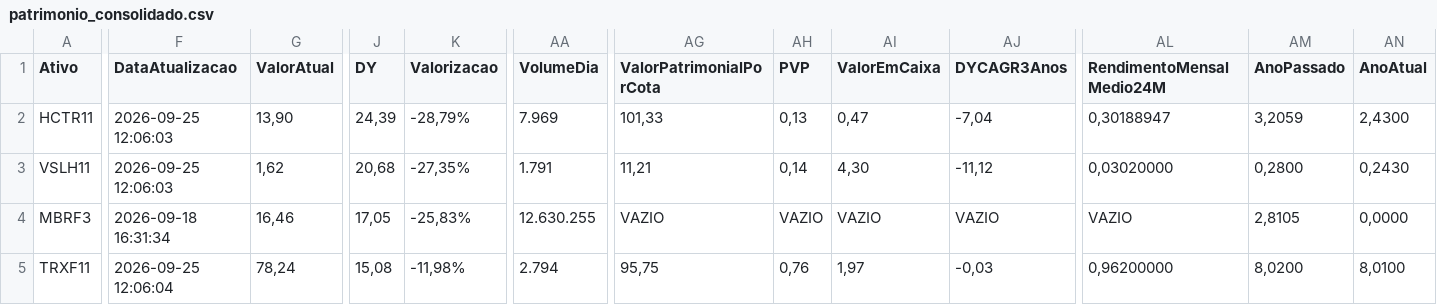
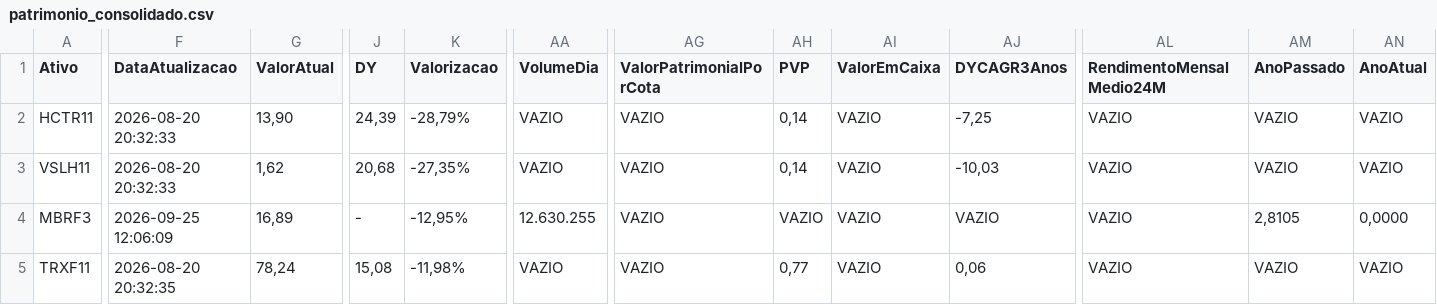
Before and after one commit to mec4tronico/FinancasOnline, a CSV file: patrimonio_consolidado.csv, drawn as a sheet; only a part is shown, gaps mark what is left out; the diff covers the shown part only; the diff names each change by its address in the sheet, - before the commit and + after, or states it on an @@ line.

Commit message:
Atualiza dados_mercados.csv

```diff
--- a/patrimonio_consolidado.csv
+++ b/patrimonio_consolidado.csv
-F2:F3 (DataAtualizacao): 2026-09-25 12:06:03
+F2:F3 (DataAtualizacao): 2026-08-20 20:32:33
-AA2 (VolumeDia): 7.969
+AA2 (VolumeDia): VAZIO
-AG2 (ValorPatrimonialPorCota): 101,33
+AG2 (ValorPatrimonialPorCota): VAZIO
-AH2 (PVP): 0,13
+AH2 (PVP): 0,14
-AI2 (ValorEmCaixa): 0,47
+AI2 (ValorEmCaixa): VAZIO
-AJ2 (DYCAGR3Anos): -7,04
+AJ2 (DYCAGR3Anos): -7,25
-AL2 (RendimentoMensalMedio24M): 0,30188947
+AL2 (RendimentoMensalMedio24M): VAZIO
-AM2 (AnoPassado): 3,2059
+AM2 (AnoPassado): VAZIO
-AN2 (AnoAtual): 2,4300
+AN2 (AnoAtual): VAZIO
-AA3 (VolumeDia): 1.791
+AA3 (VolumeDia): VAZIO
-AG3 (ValorPatrimonialPorCota): 11,21
+AG3 (ValorPatrimonialPorCota): VAZIO
-AI3 (ValorEmCaixa): 4,30
+AI3 (ValorEmCaixa): VAZIO
-AJ3 (DYCAGR3Anos): -11,12
+AJ3 (DYCAGR3Anos): -10,03
-AL3 (RendimentoMensalMedio24M): 0,03020000
+AL3 (RendimentoMensalMedio24M): VAZIO
-AM3 (AnoPassado): 0,2800
+AM3 (AnoPassado): VAZIO
-AN3 (AnoAtual): 0,2430
+AN3 (AnoAtual): VAZIO
-F4 (DataAtualizacao): 2026-09-18 16:31:34
+F4 (DataAtualizacao): 2026-09-25 12:06:09
-G4 (ValorAtual): 16,46
+G4 (ValorAtual): 16,89
-J4 (DY): 17,05
+J4 (DY): -
-K4 (Valorizacao): -25,83%
+K4 (Valorizacao): -12,95%
-F5 (DataAtualizacao): 2026-09-25 12:06:04
+F5 (DataAtualizacao): 2026-08-20 20:32:35
-AA5 (VolumeDia): 2.794
+AA5 (VolumeDia): VAZIO
-AG5 (ValorPatrimonialPorCota): 95,75
+AG5 (ValorPatrimonialPorCota): VAZIO
-AH5 (PVP): 0,76
+AH5 (PVP): 0,77
-AI5 (ValorEmCaixa): 1,97
+AI5 (ValorEmCaixa): VAZIO
-AJ5 (DYCAGR3Anos): -0,03
+AJ5 (DYCAGR3Anos): 0,06
-AL5 (RendimentoMensalMedio24M): 0,96200000
+AL5 (RendimentoMensalMedio24M): VAZIO
-AM5 (AnoPassado): 8,0200
+AM5 (AnoPassado): VAZIO
-AN5 (AnoAtual): 8,0100
+AN5 (AnoAtual): VAZIO
```
Also changed, not shown: 161 edited cells elsewhere in this file.
